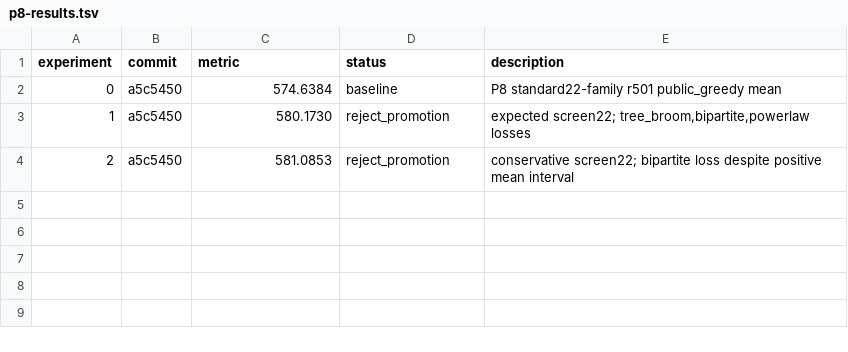
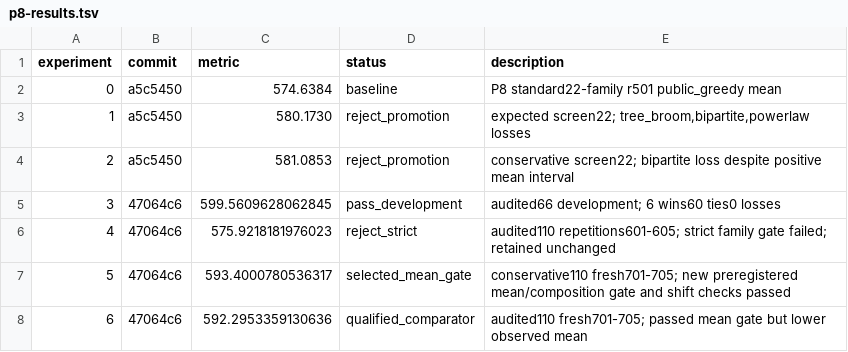
Before and after one commit to CaiJichang212/SMP2026, a TSV file: experiments/reports/p8-results.tsv, drawn as a sheet; the diff names each change by its address in the sheet, - before the commit and + after, or states it on an @@ line.

Commit message:
docs: deliver mean-qualified P8 candidate and complete validation evidence

```diff
--- a/experiments/reports/p8-results.tsv
+++ b/experiments/reports/p8-results.tsv
+row 5: 3 | 47064c6 | 599.5609628062845 | pass_development | audited66 development; 6 wins60 ties0 losses
+row 6: 4 | 47064c6 | 575.9218181976023 | reject_strict | audited110 repetitions601-605; strict family gate failed; retained unchanged
+row 7: 5 | 47064c6 | 593.4000780536317 | selected_mean_gate | conservative110 fresh701-705; new preregistered mean/composition gate and shift checks passed
+row 8: 6 | 47064c6 | 592.2953359130636 | qualified_comparator | audited110 fresh701-705; passed mean gate but lower observed mean
```
Also changed, not shown: 17 other files.
